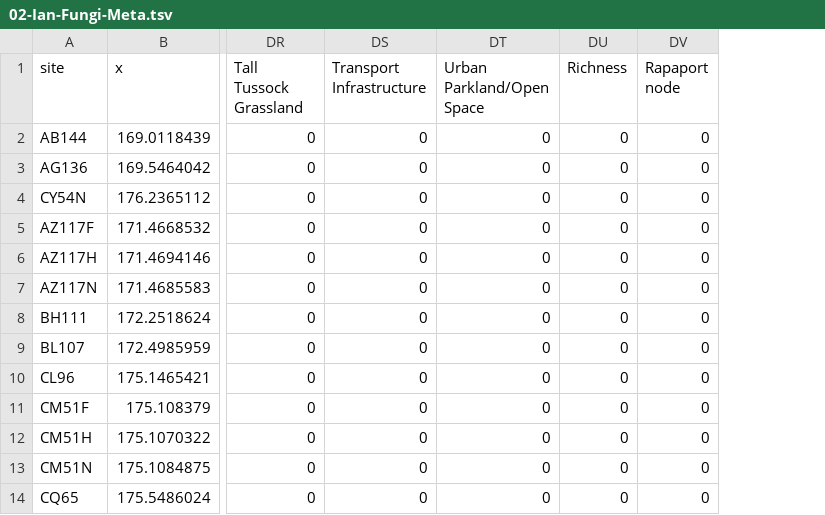
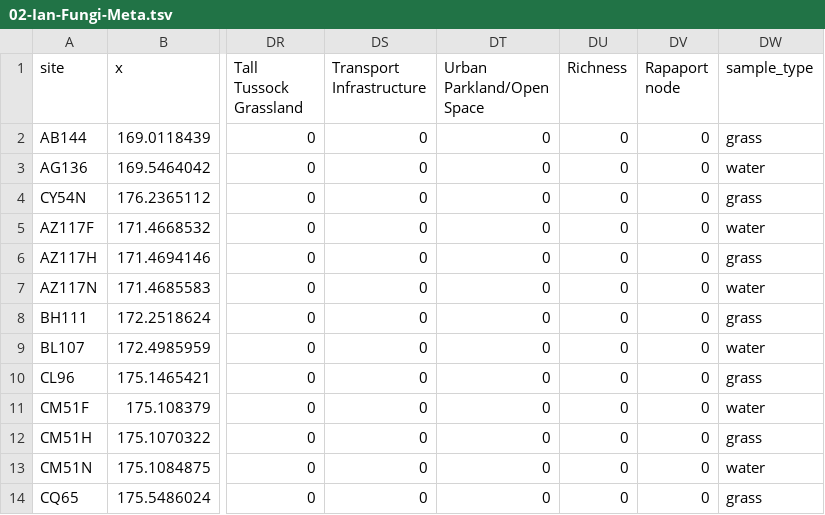
Before and after one commit to warrickct/edna-dataportal, a TSV file: data/dev/2018-03/waterdata/separated-data/metadata/02-Ian-Fungi-Meta.tsv, drawn as a sheet; only a part is shown, gaps mark what is left out; the diff names each change by its address in the sheet, - before the commit and + after, or states it on an @@ line.

Commit message:
Now generating ontologies for the sample type field when the sample type is given the correct name 'sample_type'.

```diff
--- a/data/dev/2018-03/waterdata/separated-data/metadata/02-Ian-Fungi-Meta.tsv
+++ b/data/dev/2018-03/waterdata/separated-data/metadata/02-Ian-Fungi-Meta.tsv
+column DW (sample_type), rows 2-14: grass | water | grass | water | grass | water | grass | water | grass | water | grass | water | grass
```
Also changed, not shown: 2 other files.
